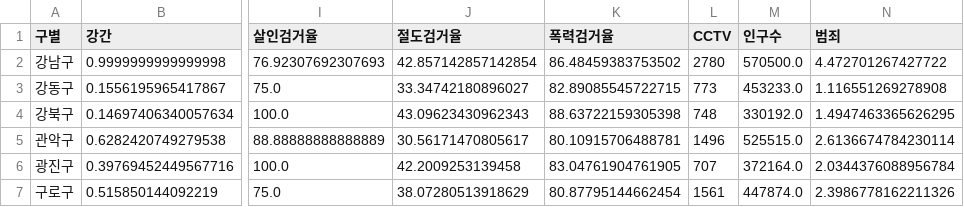
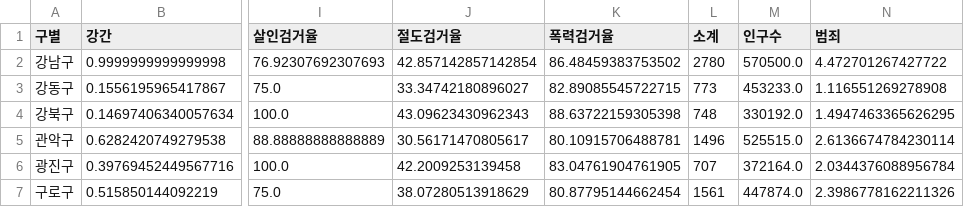
Before and after one commit to terrificmn/codingClass, a CSV file: data-vision-school/day06/crime_in_Seoul_final.csv, drawn as a sheet; only a part is shown, gaps mark what is left out; the diff names each change by its address in the sheet, - before the commit and + after, or states it on an @@ line.

```diff
--- a/data-vision-school/day06/crime_in_Seoul_final.csv
+++ b/data-vision-school/day06/crime_in_Seoul_final.csv
-L1: CCTV
+L1: 소계
```
Also changed, not shown: 14 other files.
